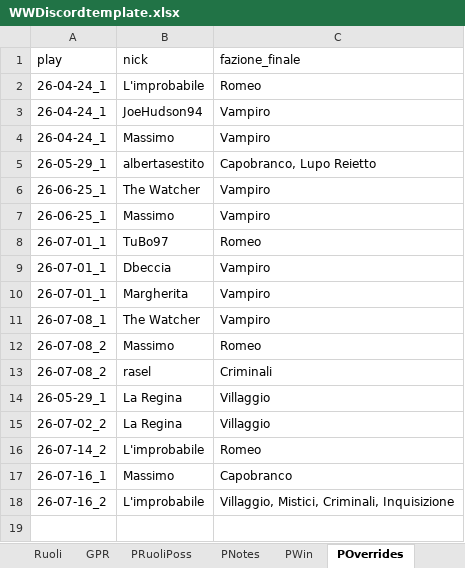
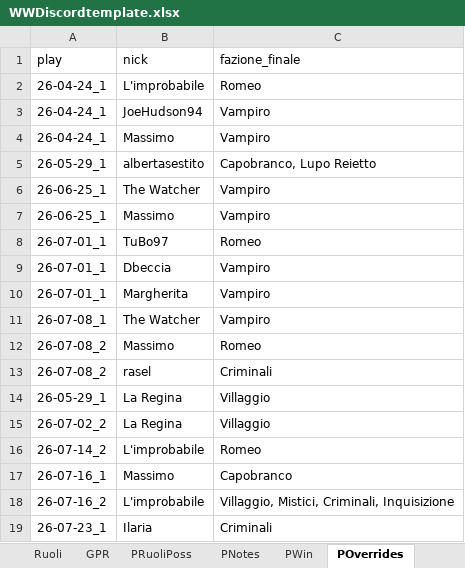
Before and after one commit to FilippoMart/WW-Discord, an Excel workbook: WWDiscordtemplate.xlsx, sheet POverrides, drawn as a sheet; values as stored, in another font and other column widths than the file's, no borders; the diff names each change by its address in the sheet, - before the commit and + after, or states it on an @@ line.

```diff
--- a/WWDiscordtemplate.xlsx (sheet POverrides)
+++ b/WWDiscordtemplate.xlsx (sheet POverrides)
+row 19: 26-07-23_1 | Ilaria | Criminali
```
Also changed, not shown: sheet Ruoli, sheet GPR, sheet PWin, sheet PRuoliPoss, sheet PNotes, 1 other file.
